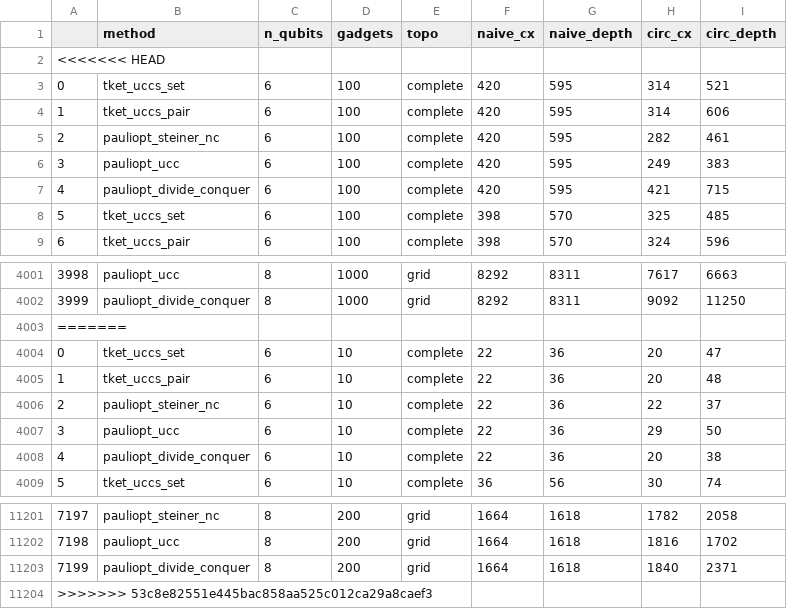
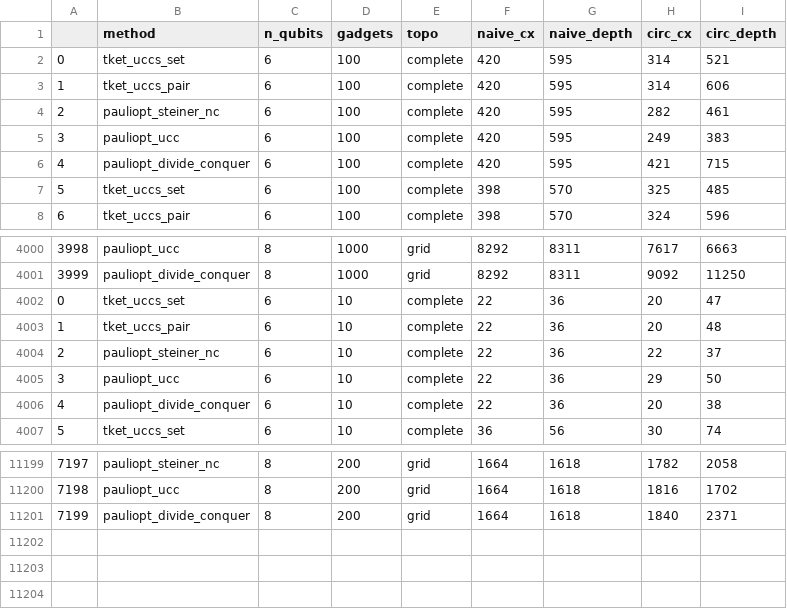
Before and after one commit to daehiff/pauliopt, a CSV file: experiments/data/pauli/random/random_pauli_polynomial.csv, drawn as a sheet; only a part is shown, gaps mark what is left out; the diff names each change by its address in the sheet, - before the commit and + after, or states it on an @@ line.

```diff
--- a/experiments/data/pauli/random/random_pauli_polynomial.csv
+++ b/experiments/data/pauli/random/random_pauli_polynomial.csv
-row 2: <<<<<<< HEAD
-row 4003: =======
-row 11204: >>>>>>> 53c8e82551e445bac858aa525c012ca29a8caef3
```
Also changed, not shown: 1 other file.
